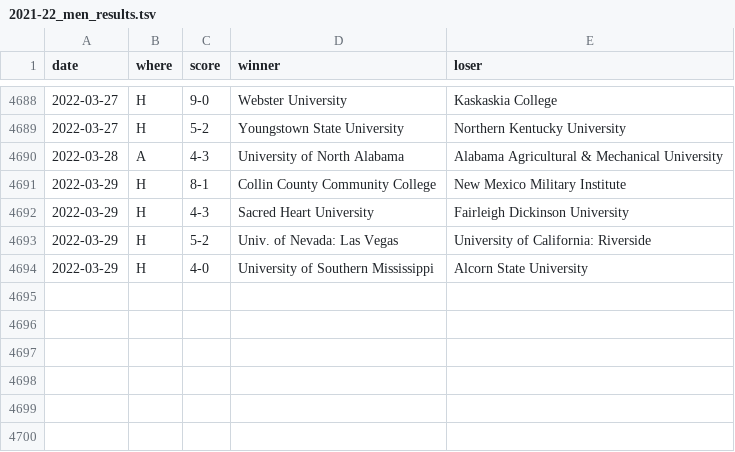
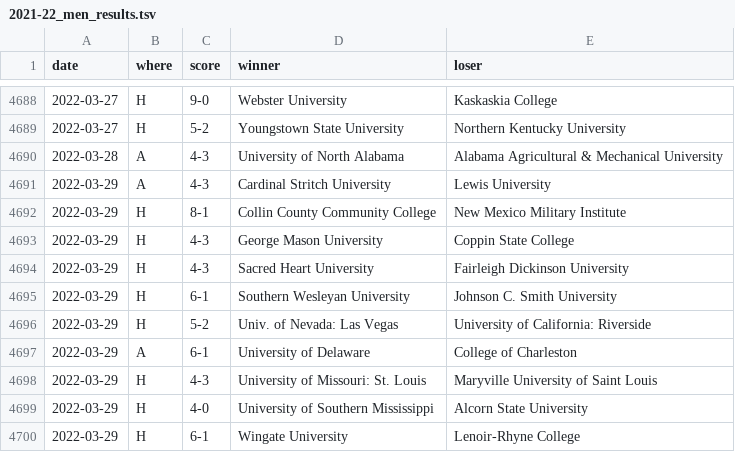
Before and after one commit to TennisOpenData/college-tennis-massey, a TSV file: 2021-22_men_results.tsv, drawn as a sheet; only a part is shown, gaps mark what is left out; the diff names each change by its address in the sheet, - before the commit and + after, or states it on an @@ line.

```diff
--- a/2021-22_men_results.tsv
+++ b/2021-22_men_results.tsv
+row 4691: 2022-03-29 | A | 4-3 | Cardinal Stritch University | Lewis University
+row 4693: 2022-03-29 | H | 4-3 | George Mason University | Coppin State College
+row 4695: 2022-03-29 | H | 6-1 | Southern Wesleyan University | Johnson C. Smith University
+row 4697: 2022-03-29 | A | 6-1 | University of Delaware | College of Charleston
+row 4698: 2022-03-29 | H | 4-3 | University of Missouri: St. Louis | Maryville University of Saint Louis
+row 4700: 2022-03-29 | H | 6-1 | Wingate University | Lenoir-Rhyne College
```
Also changed, not shown: 2021-22_women_results.tsv.
